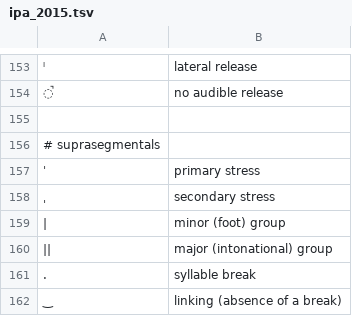
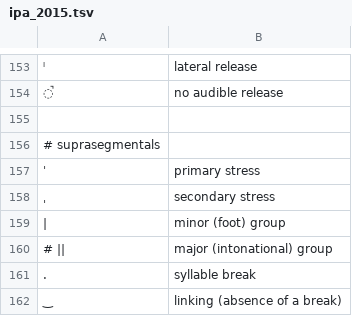
Before and after one commit to pavelsof/ipatok, a TSV file: ipatok/data/ipa_2015.tsv, drawn as a sheet; only a part is shown, gaps mark what is left out; the diff names each change by its address in the sheet, - before the commit and + after, or states it on an @@ line.

```diff
--- a/ipatok/data/ipa_2015.tsv
+++ b/ipatok/data/ipa_2015.tsv
-A160: ||
+A160: # ||
```
Also changed, not shown: 2 other files.
